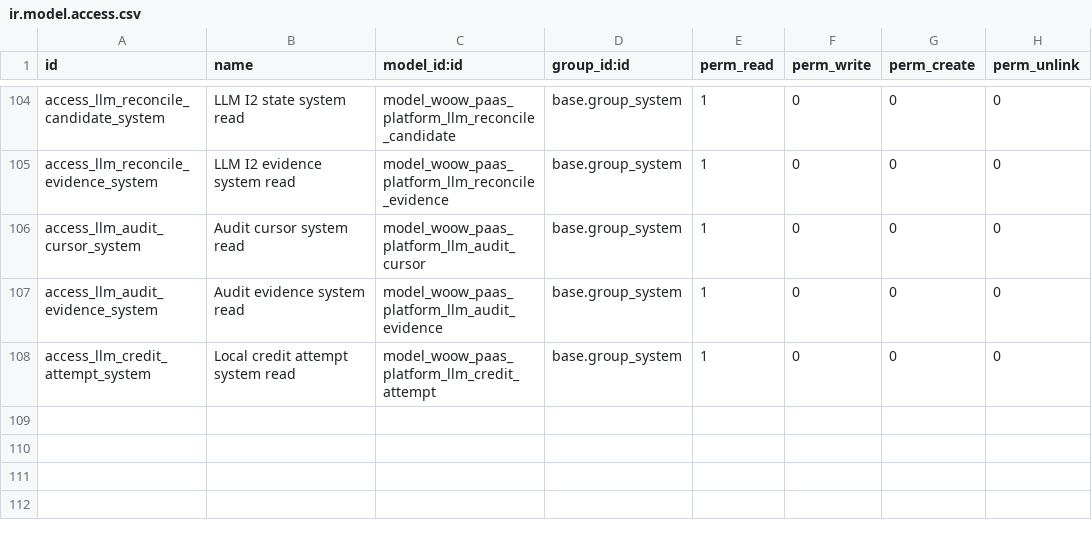
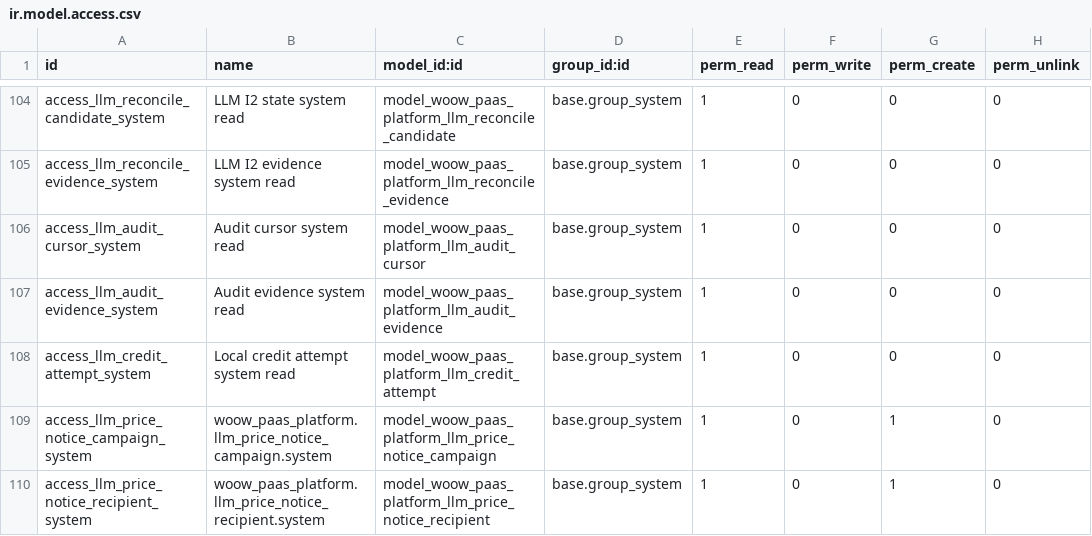
Before and after one commit to WOOWTECH/odoo-addon-woow-paas-platform, a CSV file: src/security/ir.model.access.csv, drawn as a sheet; only a part is shown, gaps mark what is left out; the diff names each change by its address in the sheet, - before the commit and + after, or states it on an @@ line.

Commit message:
feat: add dormant price notice draft ledger

```diff
--- a/src/security/ir.model.access.csv
+++ b/src/security/ir.model.access.csv
+row 109: access_llm_price_notice_campaign_system | woow_paas_platform.llm_price_notice_campaign.system | model_woow_paas_platform_llm_price_notice_campaign | base.group_system | 1 | 0 | 1 | 0
+row 110: access_llm_price_notice_recipient_system | woow_paas_platform.llm_price_notice_recipient.system | model_woow_paas_platform_llm_price_notice_recipient | base.group_system | 1 | 0 | 1 | 0
```
Also changed, not shown: 5 other files.
